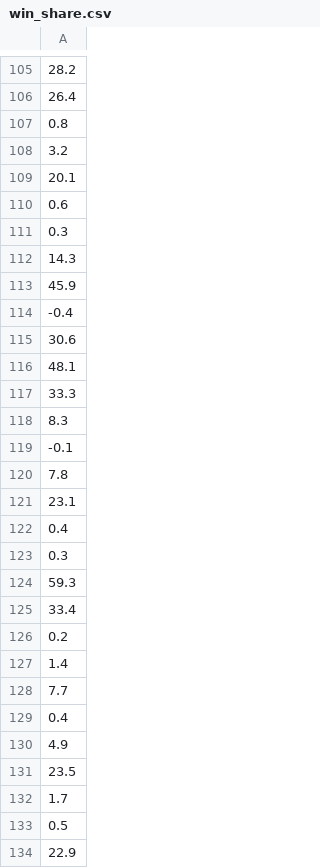
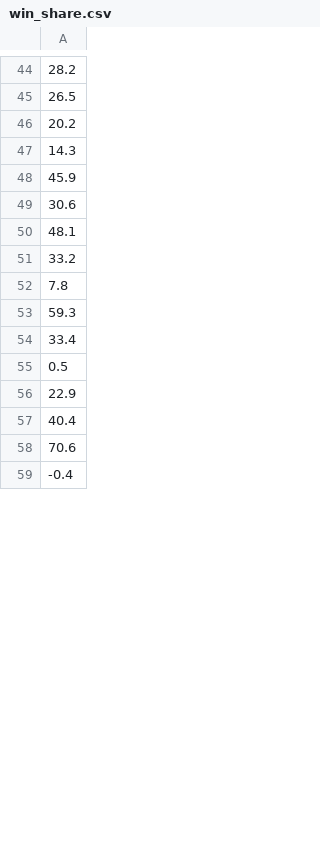
Before and after one commit to bdkim1737/NBA_Success, a CSV file: win_share.csv, drawn as a sheet; only a part is shown, gaps mark what is left out; the shorter side is filled out with more unchanged rows; removed rows and columns are numbered as before the commit, all else as after; the diff covers the shown part only; the diff names each change by its address in the sheet, - before the commit and + after, or states it on an @@ line.

```diff
--- a/win_share.csv
+++ b/win_share.csv
-A45: 26.4
+A45: 26.5
-A46: 0.8
+A46: 20.2
-row 108: 3.2
-row 109: 20.1
-row 110: 0.6
-row 111: 0.3
-row 114: -0.4
-A51: 33.3
+A51: 33.2
-row 118: 8.3
-row 119: -0.1
-row 121: 23.1
-row 122: 0.4
-row 123: 0.3
-row 126: 0.2
-row 127: 1.4
-row 128: 7.7
-row 129: 0.4
-row 130: 4.9
-row 131: 23.5
-row 132: 1.7
```
Also changed, not shown: 140 removed rows and 24 edited cells elsewhere in this file, 2 other files.
